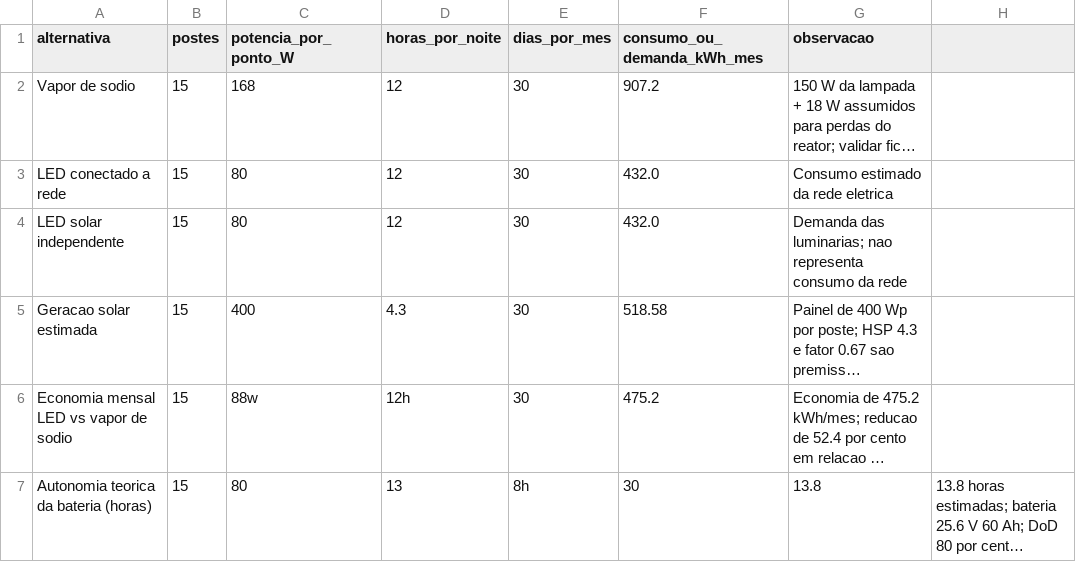
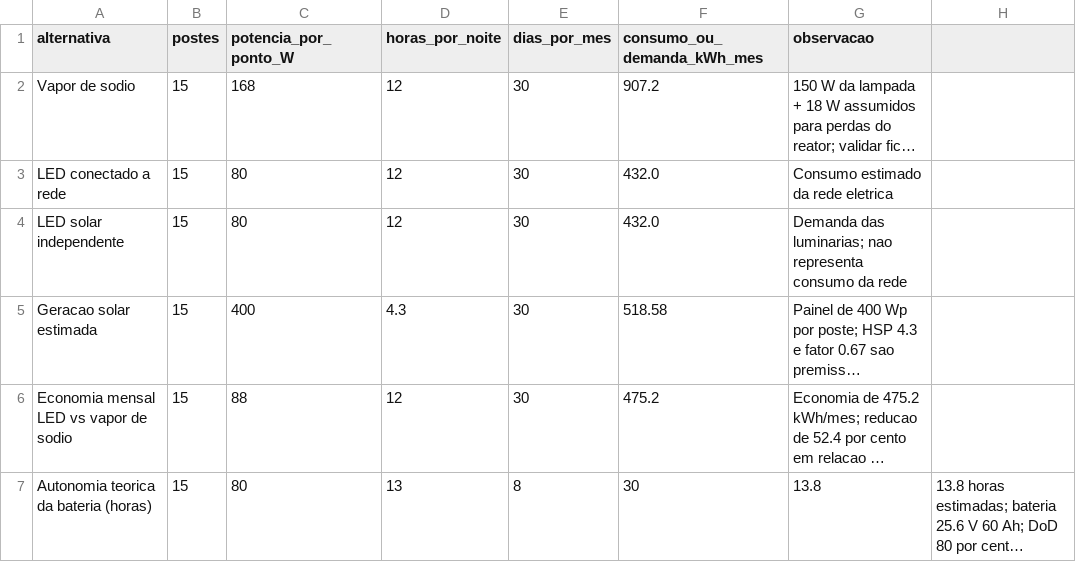
Before and after one commit to MiguelSN07/LumiCity-Global_Solution, a CSV file: dados/dados.csv, drawn as a sheet; long unchanged cells end in …; the diff names each change by its address in the sheet, - before the commit and + after, or states it on an @@ line.

Commit message:
Fix formatting issues in dados.csv

```diff
--- a/dados/dados.csv
+++ b/dados/dados.csv
-C6 (potencia_por_ponto_W): 88w
+C6 (potencia_por_ponto_W): 88
-D6 (horas_por_noite): 12h
+D6 (horas_por_noite): 12
-E7 (dias_por_mes): 8h
+E7 (dias_por_mes): 8
```
